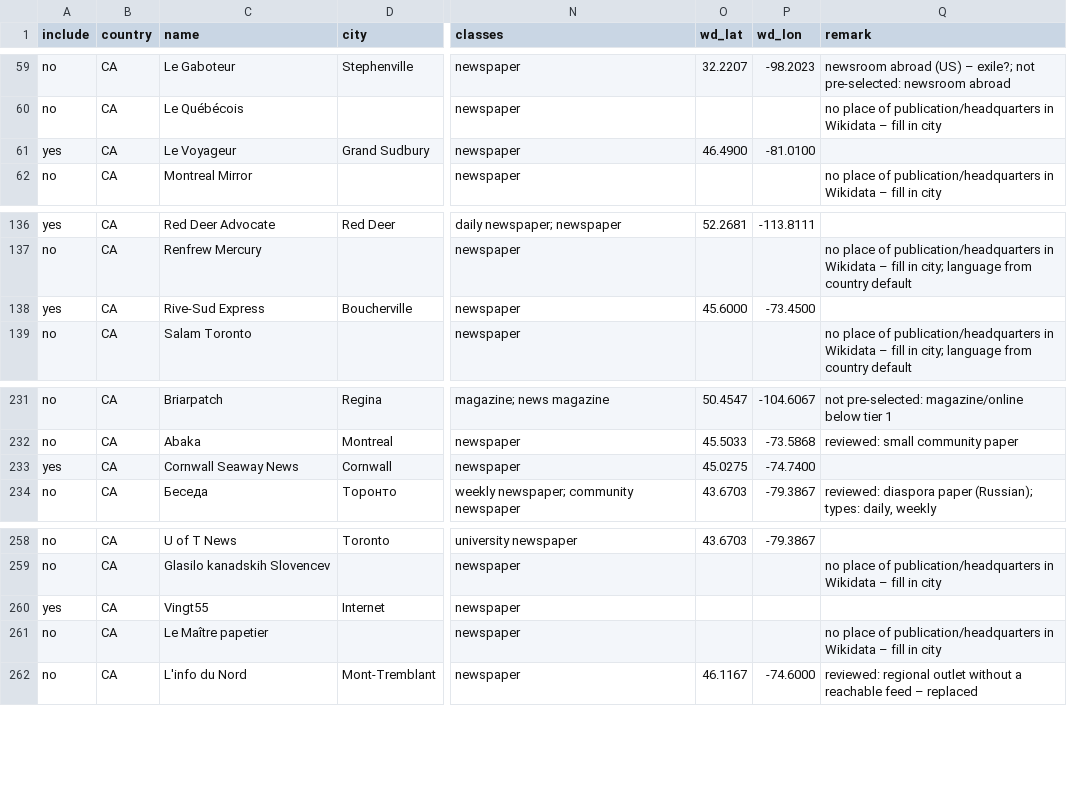
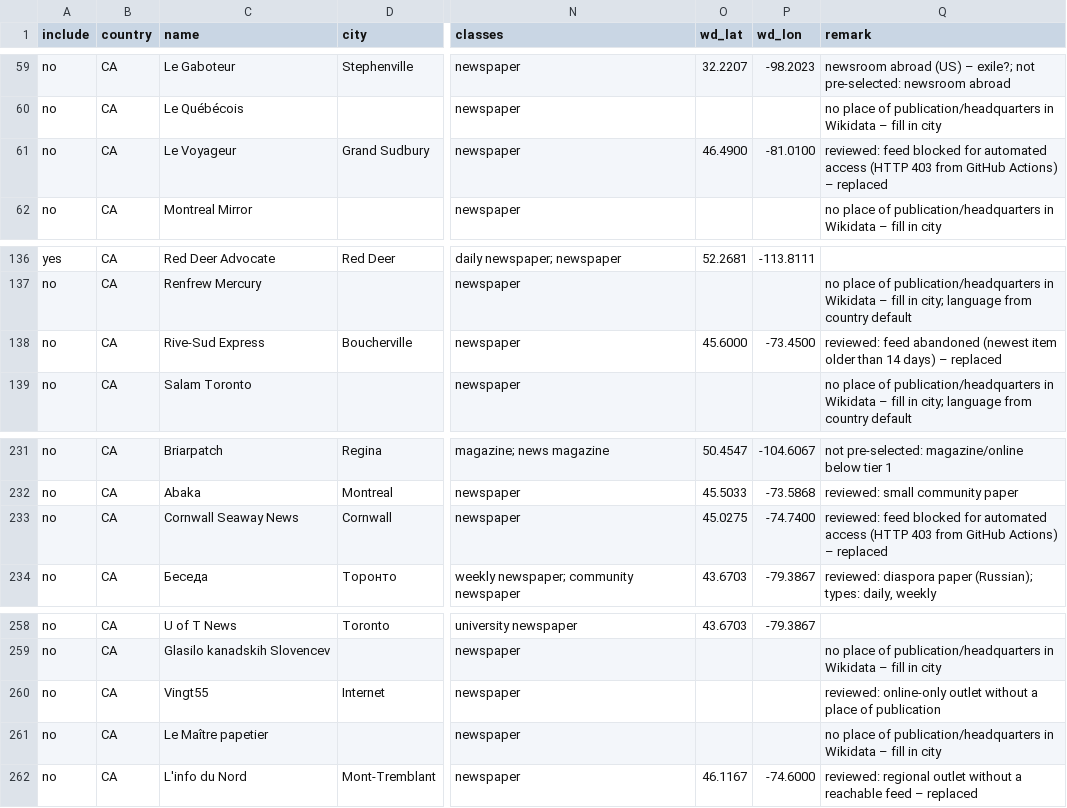
Before and after one commit to visual-dimensions/diurna, a CSV file: data/seed/candidates/CA.csv, drawn as a sheet; only a part is shown, gaps mark what is left out; the diff names each change by its address in the sheet, - before the commit and + after, or states it on an @@ line.

```diff
--- a/data/seed/candidates/CA.csv
+++ b/data/seed/candidates/CA.csv
-A61 (include): yes
+A61 (include): no
-Q61 (remark): (empty)
+Q61 (remark): reviewed: feed blocked for automated access (HTTP 403 from GitHub Actions) – replaced
-A138 (include): yes
+A138 (include): no
-Q138 (remark): (empty)
+Q138 (remark): reviewed: feed abandoned (newest item older than 14 days) – replaced
-A233 (include): yes
+A233 (include): no
-Q233 (remark): (empty)
+Q233 (remark): reviewed: feed blocked for automated access (HTTP 403 from GitHub Actions) – replaced
-A260 (include): yes
+A260 (include): no
-Q260 (remark): (empty)
+Q260 (remark): reviewed: online-only outlet without a place of publication
```
Also changed, not shown: data/geocode_report.csv, data/seed/ca.csv, 12 other files.
